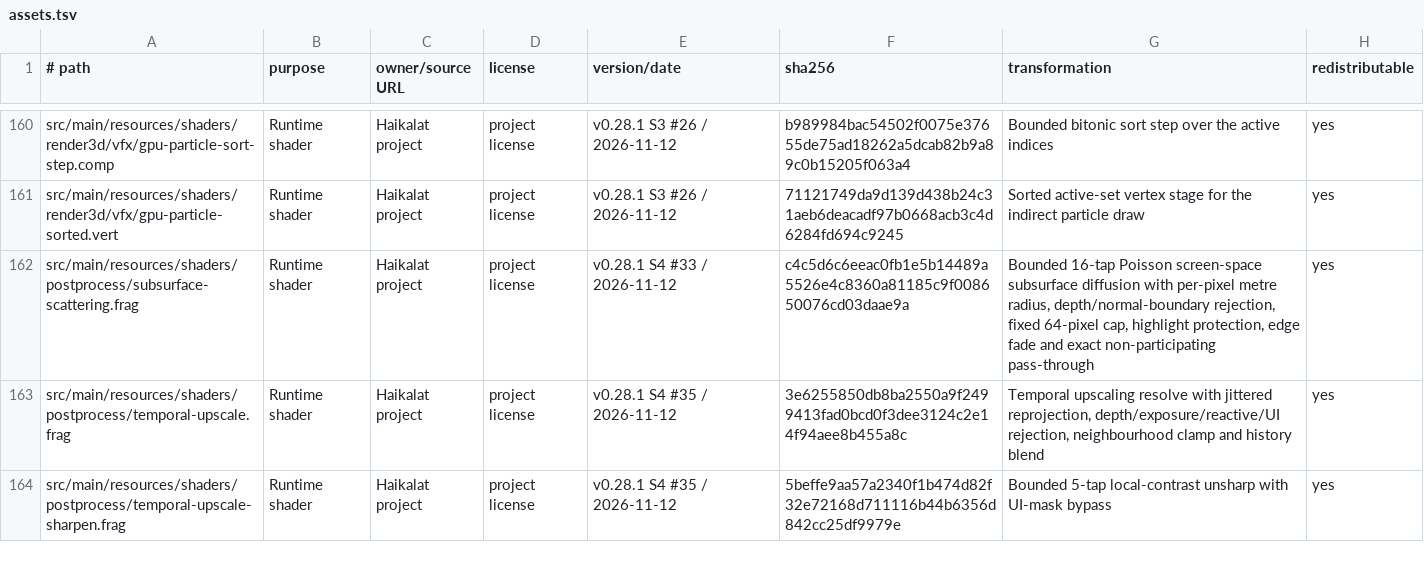
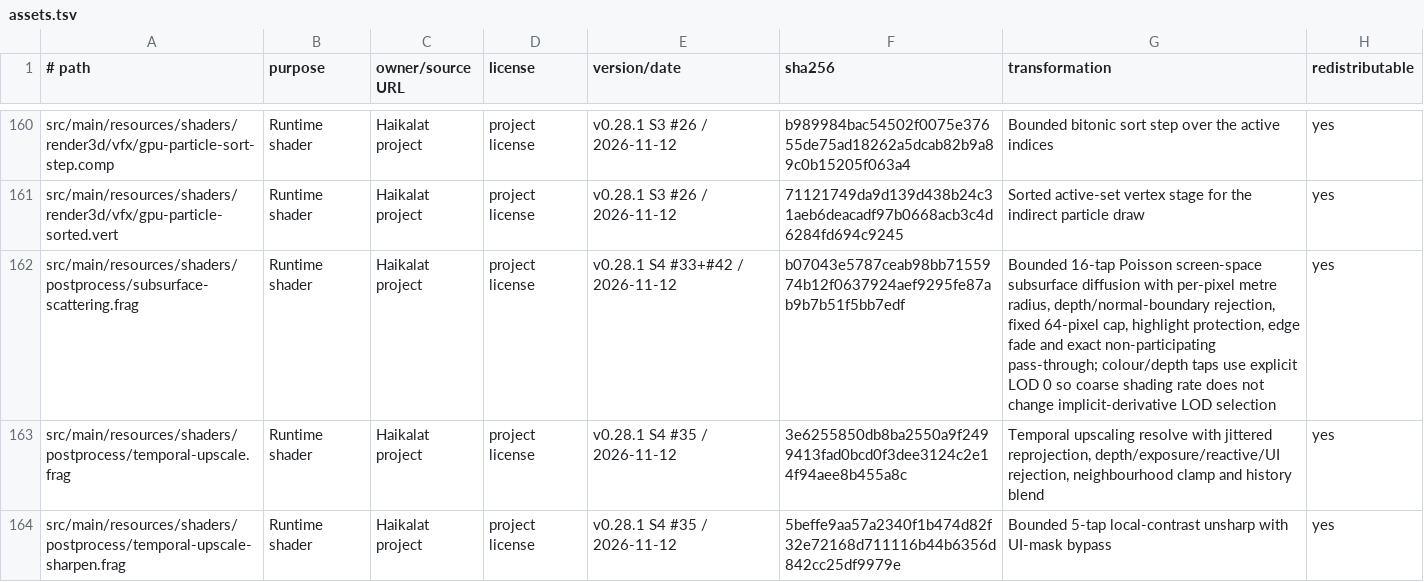
Before and after one commit to KLjiana/haikalat, a TSV file: docs/licenses/assets.tsv, drawn as a sheet; only a part is shown, gaps mark what is left out.

Commit message:
feat(render): add NV selective variable rate shading for the SSS consumer
Implement roadmap #42 with the GL_NV_shading_rate_image per-tile path: exact extension/entry-point/limit probing, an R8UI rate image with a centred fine/coarse tile map, a typed command-buffer begin/end scope that captures and restores the previous image and palette at execution time, and a fail-closed fallback that keeps the consumer at full rate.

The declared consumer is the screen-space subsurface full-screen pass; its shader now uses explicit LOD 0 so coarse shading cannot change implicit-derivative LOD selection. Covers settings/plan/capability JVM contracts and a guarded real-GL acceptance class. GPU execution is intentionally left to the Orchestrator.

```diff
--- a/docs/licenses/assets.tsv
+++ b/docs/licenses/assets.tsv
@@ -161,3 +161,3 @@ src/main/resources/shaders/render3d/vfx/gpu-particle-sort-step.comp	Runtime shad
 src/main/resources/shaders/render3d/vfx/gpu-particle-sorted.vert	Runtime shader	Haikalat project	project license	v0.28.1 S3 #26 / 2026-11-12	71121749da9d139d438b24c31aeb6deacadf97b0668acb3c4d6284fd694c9245	Sorted active-set vertex stage for the indirect particle draw	yes
-src/main/resources/shaders/postprocess/subsurface-scattering.frag	Runtime shader	Haikalat project	project license	v0.28.1 S4 #33 / 2026-11-12	c4c5d6c6eeac0fb1e5b14489a5526e4c8360a81185c9f008650076cd03daae9a	Bounded 16-tap Poisson screen-space subsurface diffusion with per-pixel metre radius, depth/normal-boundary rejection, fixed 64-pixel cap, highlight protection, edge fade and exact non-participating pass-through	yes
+src/main/resources/shaders/postprocess/subsurface-scattering.frag	Runtime shader	Haikalat project	project license	v0.28.1 S4 #33+#42 / 2026-11-12	b07043e5787ceab98bb7155974b12f0637924aef9295fe87ab9b7b51f5bb7edf	Bounded 16-tap Poisson screen-space subsurface diffusion with per-pixel metre radius, depth/normal-boundary rejection, fixed 64-pixel cap, highlight protection, edge fade and exact non-participating pass-through; colour/depth taps use explicit LOD 0 so coarse shading rate does not change implicit-derivative LOD selection	yes
 src/main/resources/shaders/postprocess/temporal-upscale.frag	Runtime shader	Haikalat project	project license	v0.28.1 S4 #35 / 2026-11-12	3e6255850db8ba2550a9f2499413fad0bcd0f3dee3124c2e14f94aee8b455a8c	Temporal upscaling resolve with jittered reprojection, depth/exposure/reactive/UI rejection, neighbourhood clamp and history blend	yes
```
Also changed, not shown: 20 other files.
